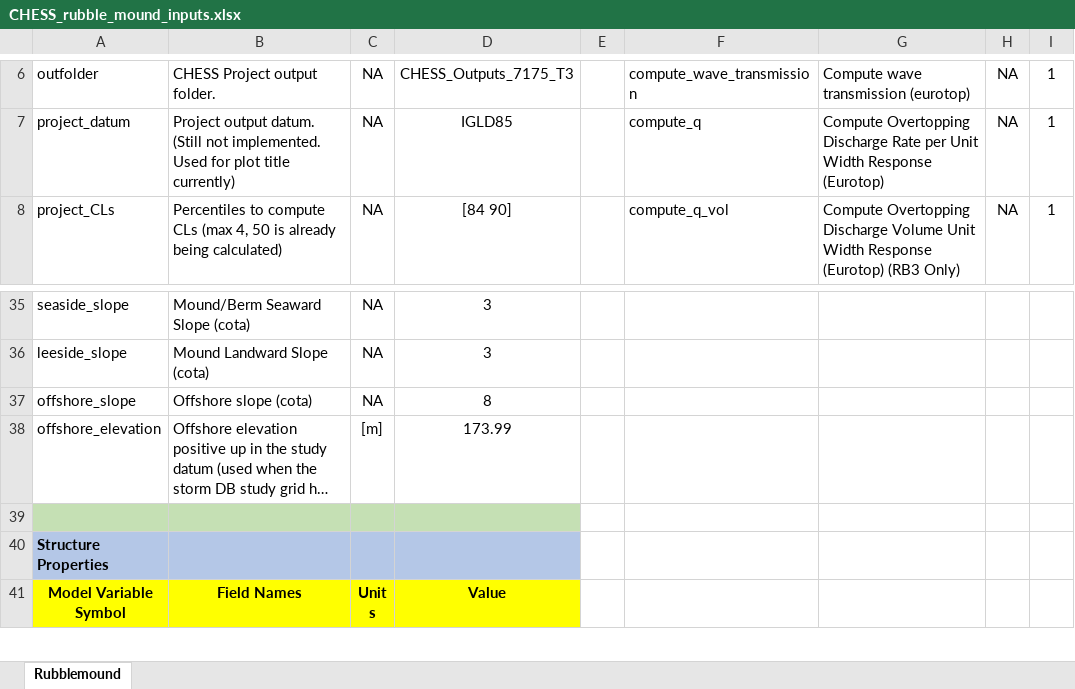
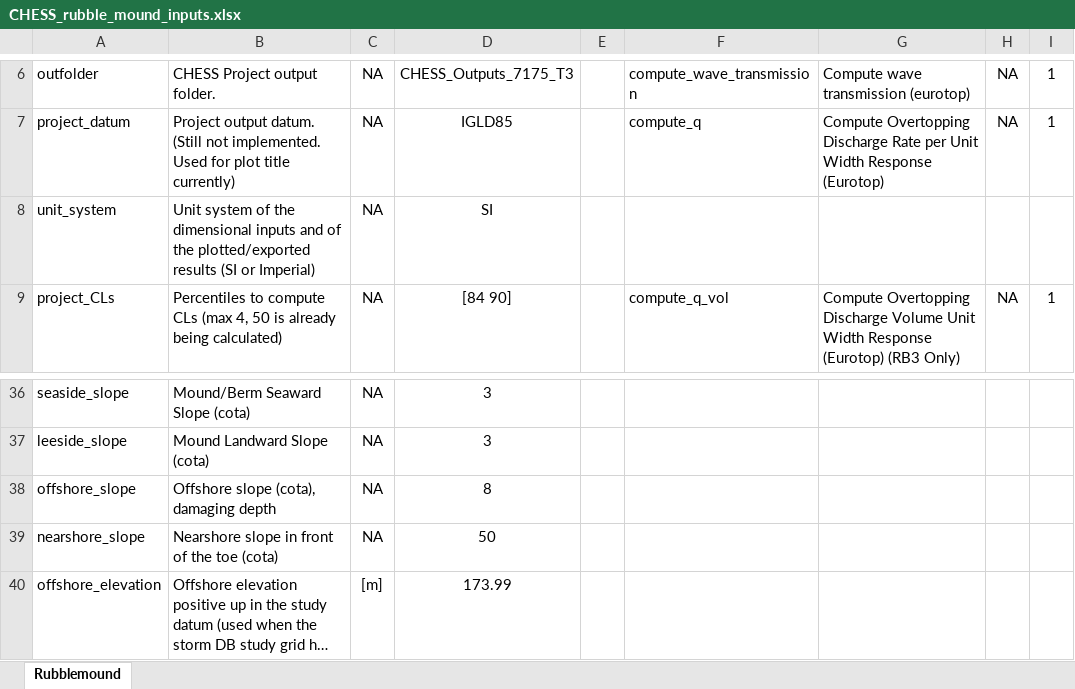
Before and after one commit to coastal-hazards-system/CHESS-Library, an Excel workbook: CHESS_rubble_mound_inputs.xlsx, sheet Rubblemound, drawn as a sheet; only a part is shown, gaps mark what is left out; the shorter side is filled out with more unchanged rows; long unchanged cells end in …; values as stored, in another font and other column widths than the file's, no borders; addresses are those after the commit; the diff names each change by its address in the sheet, - before the commit and + after, or states it on an @@ line.

Commit message:
tools, templates and inputs: convert_v2_project, storm-duration tools on chess.BoundaryConditions, PSE templates and root input workbooks with unit_system and nearshore_slope, usage example on chess.Model

```diff
--- a/CHESS_rubble_mound_inputs.xlsx (sheet Rubblemound)
+++ b/CHESS_rubble_mound_inputs.xlsx (sheet Rubblemound)
+row 8: unit_system | Unit system of the dimensional inputs and of the plotted/exported results (SI or Imperial) | NA | SI
-B38: Offshore slope (cota)
+B38: Offshore slope (cota), damaging depth
+row 39: nearshore_slope | Nearshore slope in front of the toe (cota) | NA | 50
```
Also changed, not shown: CHESS_Library/PSE_Templates/floodwall_pse.xlsx, CHESS_Library/PSE_Templates/levee_pse.xlsx, 13 other files.
